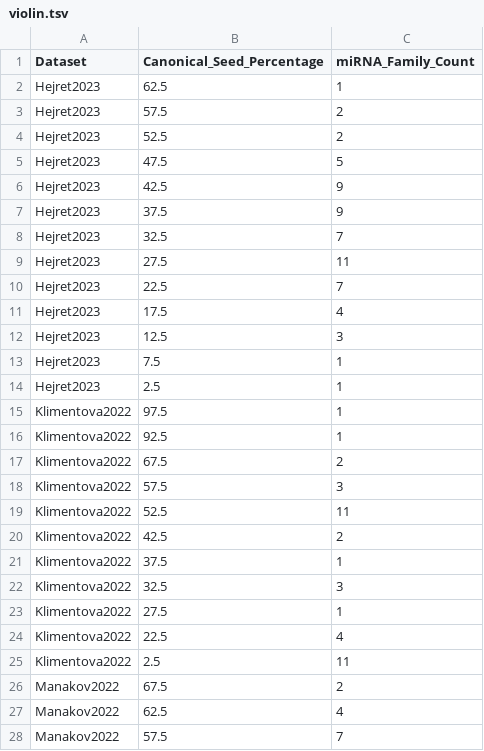
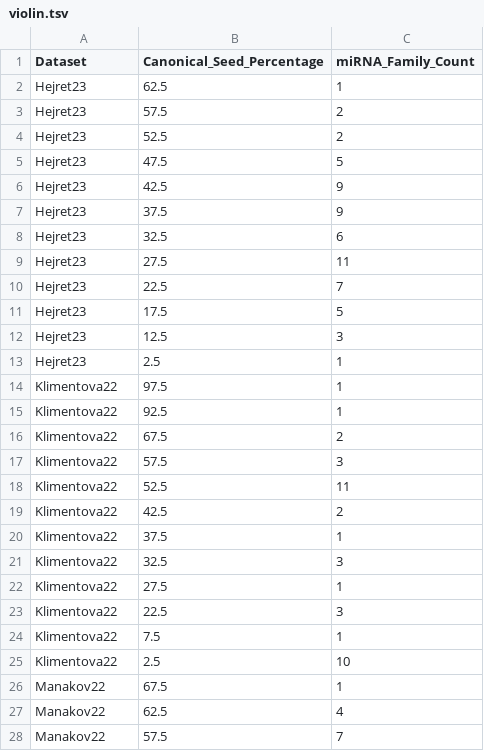
Before and after one commit to BioGeMT/miRBench_paper, a TSV file: code/plots/Fig3/output/violin.tsv, drawn as a sheet; only a part is shown; the diff covers the shown part only.

```diff
--- a/code/plots/Fig3/output/violin.tsv
+++ b/code/plots/Fig3/output/violin.tsv
@@ -1,28 +1,28 @@
 Dataset	Canonical_Seed_Percentage	miRNA_Family_Count
-Hejret2023	62.5	1
-Hejret2023	57.5	2
-Hejret2023	52.5	2
-Hejret2023	47.5	5
-Hejret2023	42.5	9
-Hejret2023	37.5	9
-Hejret2023	32.5	7
-Hejret2023	27.5	11
-Hejret2023	22.5	7
-Hejret2023	17.5	4
-Hejret2023	12.5	3
-Hejret2023	7.5	1
-Hejret2023	2.5	1
-Klimentova2022	97.5	1
-Klimentova2022	92.5	1
-Klimentova2022	67.5	2
-Klimentova2022	57.5	3
-Klimentova2022	52.5	11
-Klimentova2022	42.5	2
-Klimentova2022	37.5	1
-Klimentova2022	32.5	3
-Klimentova2022	27.5	1
-Klimentova2022	22.5	4
-Klimentova2022	2.5	11
-Manakov2022	67.5	2
-Manakov2022	62.5	4
-Manakov2022	57.5	7
+Hejret23	62.5	1
+Hejret23	57.5	2
+Hejret23	52.5	2
+Hejret23	47.5	5
+Hejret23	42.5	9
+Hejret23	37.5	9
+Hejret23	32.5	6
+Hejret23	27.5	11
+Hejret23	22.5	7
+Hejret23	17.5	5
+Hejret23	12.5	3
+Hejret23	2.5	1
+Klimentova22	97.5	1
+Klimentova22	92.5	1
+Klimentova22	67.5	2
+Klimentova22	57.5	3
+Klimentova22	52.5	11
+Klimentova22	42.5	2
+Klimentova22	37.5	1
+Klimentova22	32.5	3
+Klimentova22	27.5	1
+Klimentova22	22.5	3
+Klimentova22	7.5	1
+Klimentova22	2.5	10
+Manakov22	67.5	1
+Manakov22	62.5	4
+Manakov22	57.5	7
```
Also changed, not shown: 1 removed row and 14 edited cells elsewhere in this file, code/plots/Fig3/output/seeds.tsv, 8 other files.
